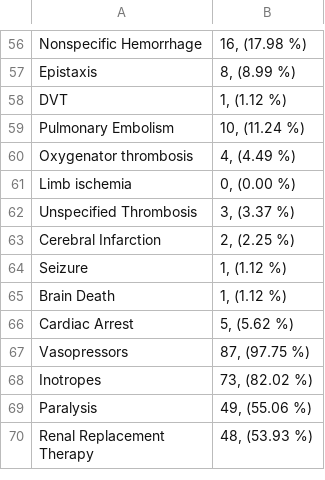
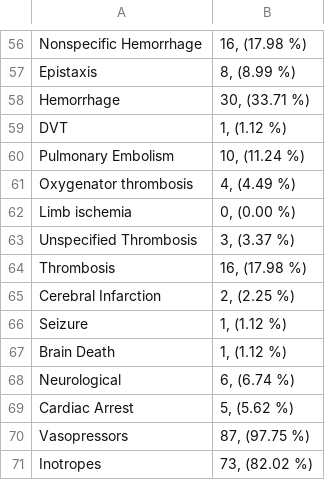
Before and after one commit to isears/ecmo-interpretability, a CSV file: results/table1.csv, drawn as a sheet; only a part is shown, gaps mark what is left out; the shorter side is filled out with more unchanged rows.

```diff
--- a/results/table1.csv
+++ b/results/table1.csv
@@ -57,2 +57,3 @@ Nonspecific Hemorrhage,"16, (17.98 %)"
 Epistaxis,"8, (8.99 %)"
+Hemorrhage,"30, (33.71 %)"
 DVT,"1, (1.12 %)"
@@ -62,2 +63,3 @@ Limb ischemia,"0, (0.00 %)"
 Unspecified Thrombosis,"3, (3.37 %)"
+Thrombosis,"16, (17.98 %)"
 Cerebral Infarction,"2, (2.25 %)"
@@ -65,2 +67,3 @@ Seizure,"1, (1.12 %)"
 Brain Death,"1, (1.12 %)"
+Neurological,"6, (6.74 %)"
 Cardiac Arrest,"5, (5.62 %)"
```
Also changed, not shown: 3 other files.
